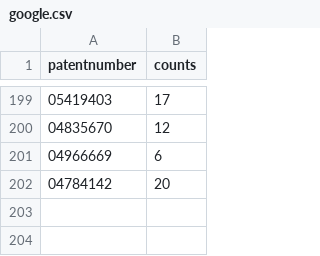
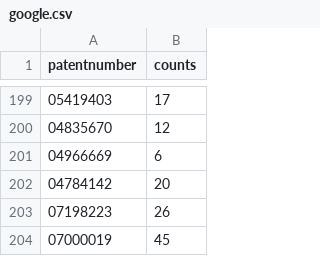
Before and after one commit to funginstitute/referencedby, a CSV file: reports/google/google.csv, drawn as a sheet; only a part is shown, gaps mark what is left out.

```diff
--- a/reports/google/google.csv
+++ b/reports/google/google.csv
@@ -202 +202,3 @@ patentnumber, counts
 04784142, 20
+07198223, 26
+07000019, 45
```
Also changed, not shown: 5 other files.
